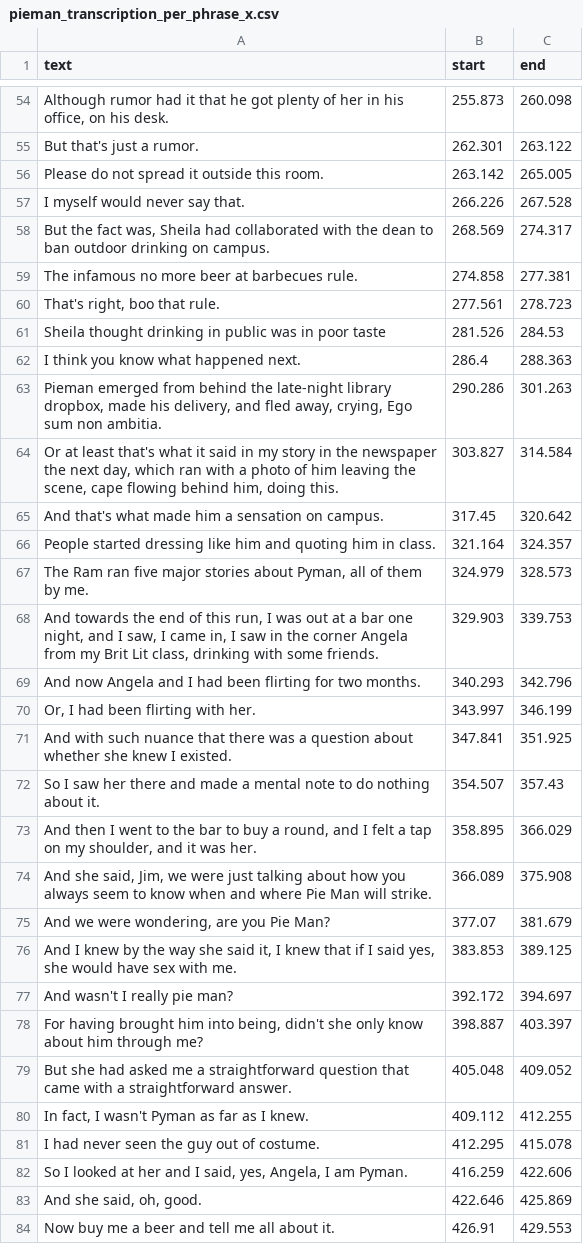
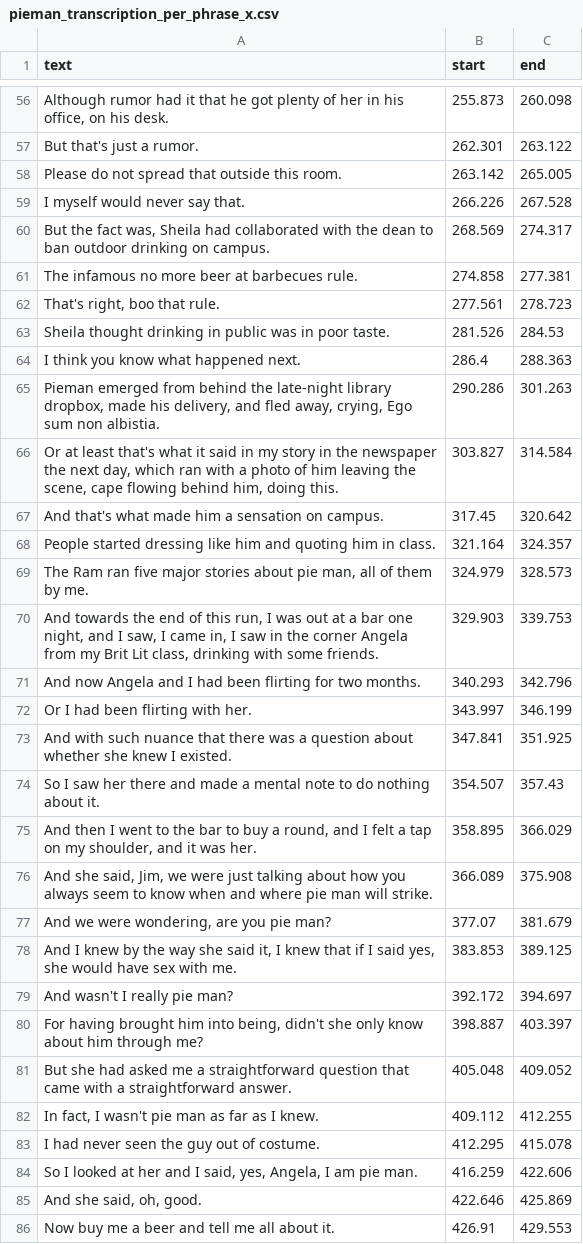
Before and after one commit to mwklincewicz/wholeBrain_narratives_MAC_MFT, a CSV file: text/timestamps/pieman/pieman_transcription_per_phrase_x.csv, drawn as a sheet; only a part is shown, gaps mark what is left out; addresses are those after the commit; the diff covers the shown part only; the diff names each change by its address in the sheet, - before the commit and + after, or states it on an @@ line.

```diff
--- a/text/timestamps/pieman/pieman_transcription_per_phrase_x.csv
+++ b/text/timestamps/pieman/pieman_transcription_per_phrase_x.csv
-A58 (text): Please do not spread it outside this room.
+A58 (text): Please do not spread that outside this room.
-A63 (text): …in poor taste
+A63 (text): …in poor taste.
-A65 (text): …sum non ambitia.
+A65 (text): …sum non albistia.
-A69 (text): …stories about Pyman, all of…
+A69 (text): …stories about pie man, all of…
-A72 (text): Or, I had been flirting with her.
+A72 (text): Or I had been flirting with her.
-A76 (text): …and where Pie Man will strike.
+A76 (text): …and where pie man will strike.
-A77 (text): And we were wondering, are you Pie Man?
+A77 (text): And we were wondering, are you pie man?
-A82 (text): In fact, I wasn't Pyman as far as I knew.
+A82 (text): In fact, I wasn't pie man as far as I knew.
-A84 (text): …I am Pyman.
+A84 (text): …I am pie man.
```
Also changed, not shown: 3 added rows, 1 removed row and 14 edited cells elsewhere in this file, text/timestamps/bronx/bronx_transcription_per_phrase_x.csv, text/timestamps/bronx/bronx_transcription_per_word_x.csv, 16 other files.
